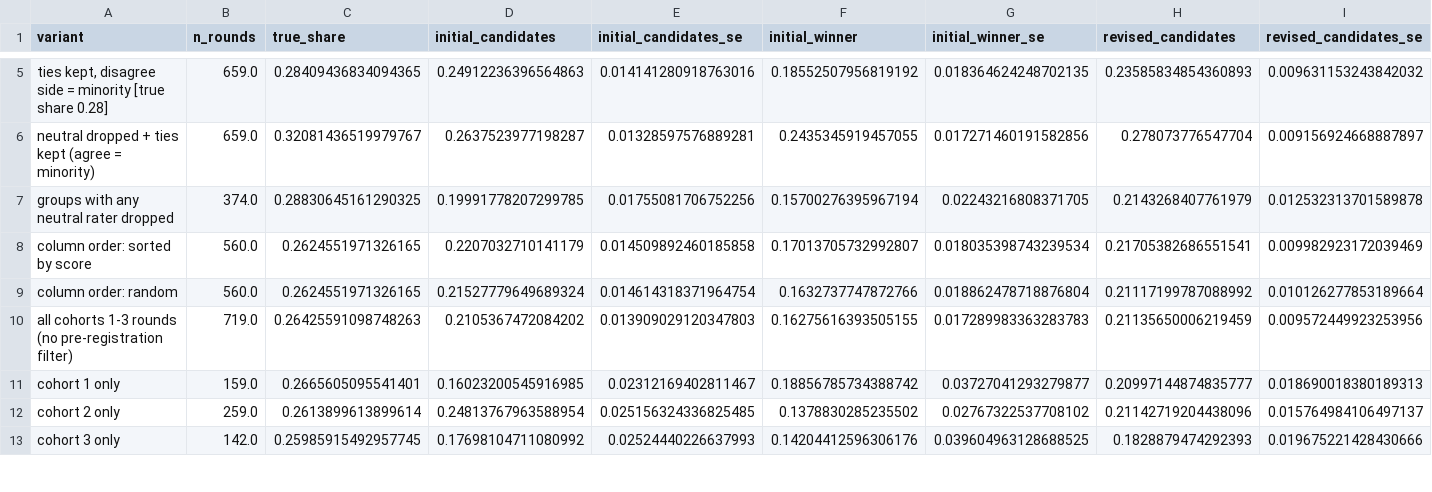
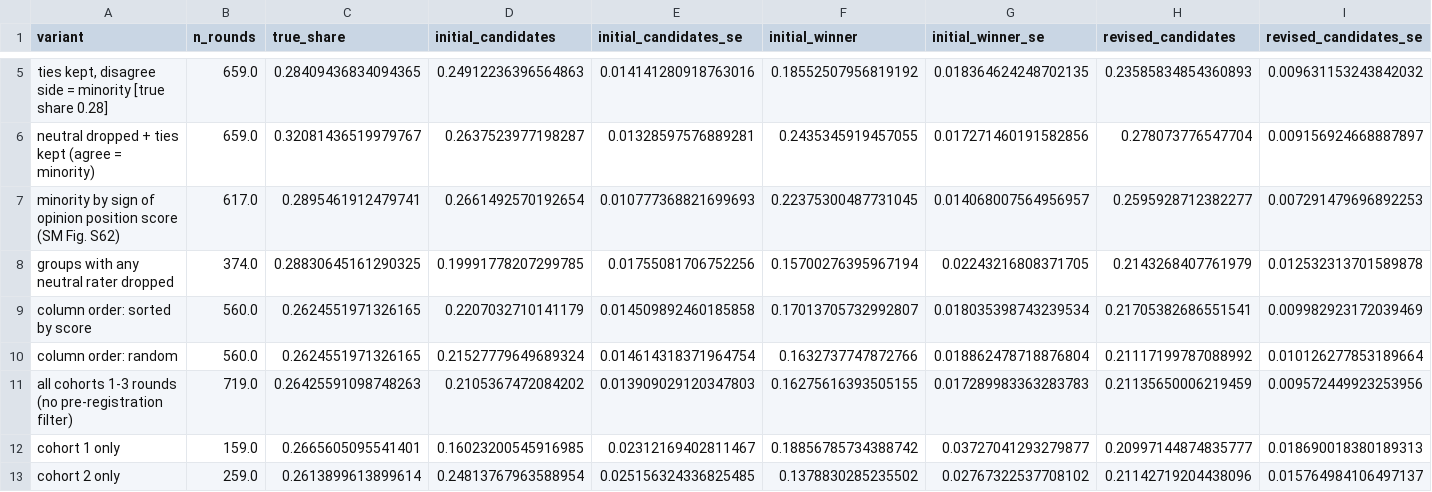
Before and after one commit to daxmavy/habermas-replication, a CSV file: results/st5-base/sensitivity.csv, drawn as a sheet; only a part is shown, gaps mark what is left out; the shorter side is filled out with more unchanged rows; rows hold the shown columns only; the diff names each change by its address in the sheet, - before the commit and + after, or states it on an @@ line.

```diff
--- a/results/st5-base/sensitivity.csv
+++ b/results/st5-base/sensitivity.csv
+row 7: minority by sign of opinion position score (SM Fig. S62) | 617.0 | 0.2895461912479741 | 0.2661492570192654 | 0.010777368821699693 | 0.22375300487731045 | 0.014068007564956957 | 0.2595928712382277 | 0.007291479696892253
```
Also changed, not shown: results/st5-large/sensitivity.csv, 10 other files.
